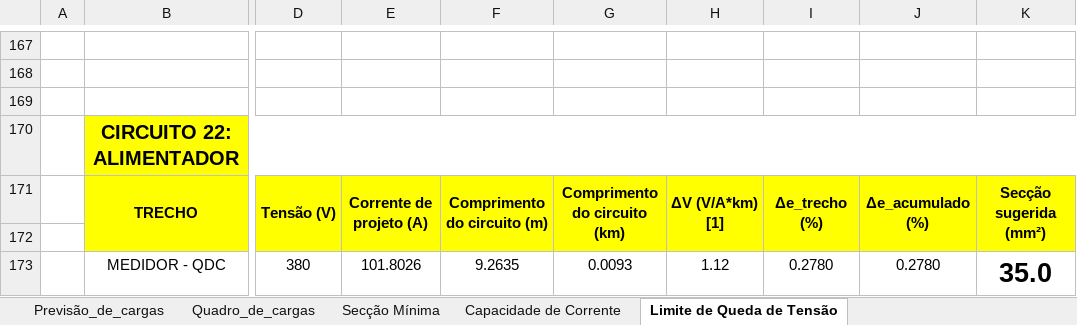
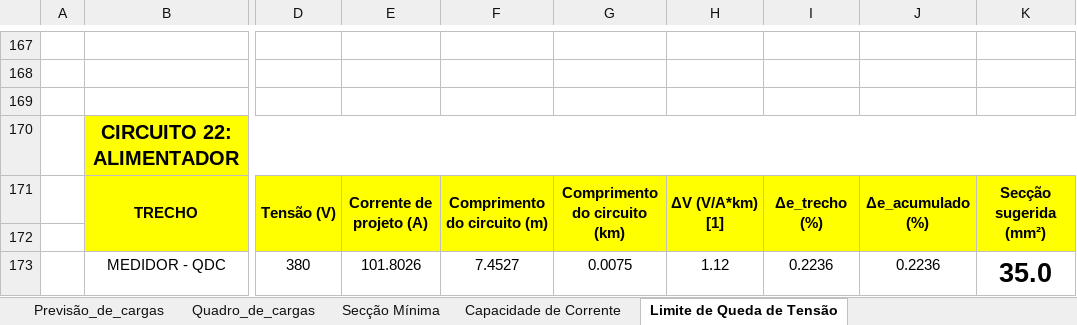
Before and after one commit to ramon1morello/Instel-I, an Excel workbook: Memorial_de_calculo_Gabriel.S_&_Ramon.M.xlsx, sheet Limite de Queda de Tensão, drawn as a sheet; only a part is shown, gaps mark what is left out; values as stored, in another font and other column widths than the file's, no borders; charts and pictures not drawn; the diff names each change by its address in the sheet, - before the commit and + after, or states it on an @@ line.

```diff
--- a/Memorial_de_calculo_Gabriel.S_&_Ramon.M.xlsx (sheet Limite de Queda de Tensão)
+++ b/Memorial_de_calculo_Gabriel.S_&_Ramon.M.xlsx (sheet Limite de Queda de Tensão)
-F173: 9.2635
+F173: 7.4527
-G173: 0.0093
+G173: 0.0075
-I173: 0.2780
+I173: 0.2236
-J173: 0.2780
+J173: 0.2236
```
Also changed, not shown: 2 other files.
